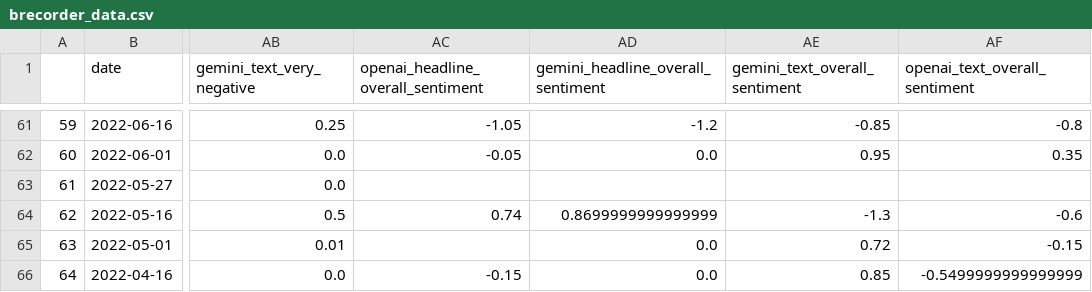
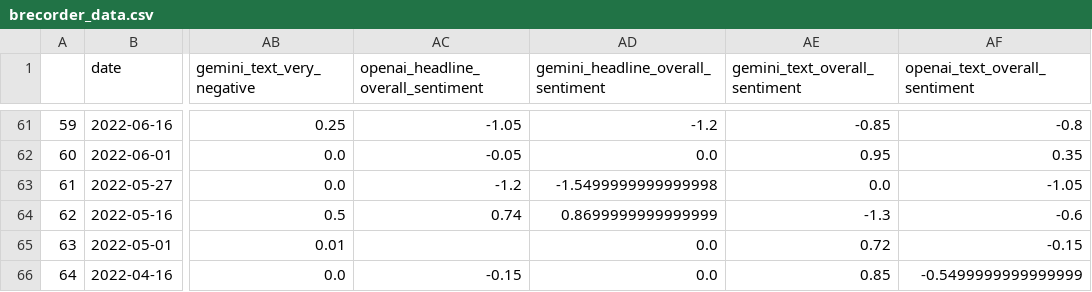
Before and after one commit to NehalNN10/STRP_Project, a CSV file: data/brecorder_data.csv, drawn as a sheet; only a part is shown, gaps mark what is left out; the diff names each change by its address in the sheet, - before the commit and + after, or states it on an @@ line.

```diff
--- a/data/brecorder_data.csv
+++ b/data/brecorder_data.csv
-AC63: (empty)
+AC63: -1.2
-AD63: (empty)
+AD63: -1.5499999999999998
-AE63 (gemini_text_overall_sentiment): (empty)
+AE63 (gemini_text_overall_sentiment): 0.0
-AF63 (openai_text_overall_sentiment): (empty)
+AF63 (openai_text_overall_sentiment): -1.05
```
Also changed, not shown: data/daily_pakistan_data.csv, data/english_average_data.csv, 6 other files.
